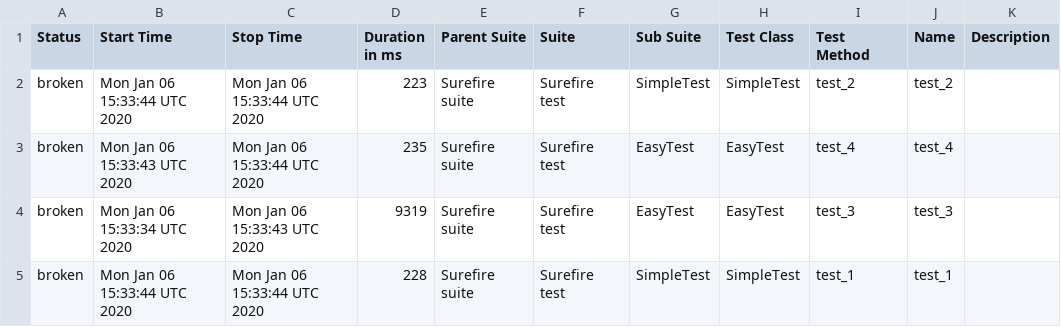
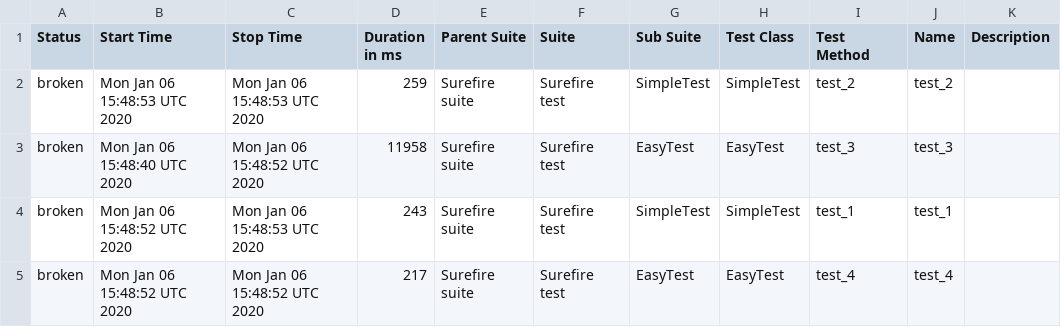
Before and after one commit to simple-elf/selenoid-video-allure, a CSV file: data/suites.csv, drawn as a sheet.

```diff
--- a/data/suites.csv
+++ b/data/suites.csv
@@ -1,5 +1,5 @@
 "Status","Start Time","Stop Time","Duration in ms","Parent Suite","Suite","Sub Suite","Test Class","Test Method","Name","Description"
-"broken","Mon Jan 06 15:33:44 UTC 2020","Mon Jan 06 15:33:44 UTC 2020","223","Surefire suite","Surefire test","SimpleTest","SimpleTest","test_2","test_2",""
-"broken","Mon Jan 06 15:33:43 UTC 2020","Mon Jan 06 15:33:44 UTC 2020","235","Surefire suite","Surefire test","EasyTest","EasyTest","test_4","test_4",""
-"broken","Mon Jan 06 15:33:34 UTC 2020","Mon Jan 06 15:33:43 UTC 2020","9319","Surefire suite","Surefire test","EasyTest","EasyTest","test_3","test_3",""
-"broken","Mon Jan 06 15:33:44 UTC 2020","Mon Jan 06 15:33:44 UTC 2020","228","Surefire suite","Surefire test","SimpleTest","SimpleTest","test_1","test_1",""
+"broken","Mon Jan 06 15:48:53 UTC 2020","Mon Jan 06 15:48:53 UTC 2020","259","Surefire suite","Surefire test","SimpleTest","SimpleTest","test_2","test_2",""
+"broken","Mon Jan 06 15:48:40 UTC 2020","Mon Jan 06 15:48:52 UTC 2020","11958","Surefire suite","Surefire test","EasyTest","EasyTest","test_3","test_3",""
+"broken","Mon Jan 06 15:48:52 UTC 2020","Mon Jan 06 15:48:53 UTC 2020","243","Surefire suite","Surefire test","SimpleTest","SimpleTest","test_1","test_1",""
+"broken","Mon Jan 06 15:48:52 UTC 2020","Mon Jan 06 15:48:52 UTC 2020","217","Surefire suite","Surefire test","EasyTest","EasyTest","test_4","test_4",""
```
Also changed, not shown: 18 other files.
